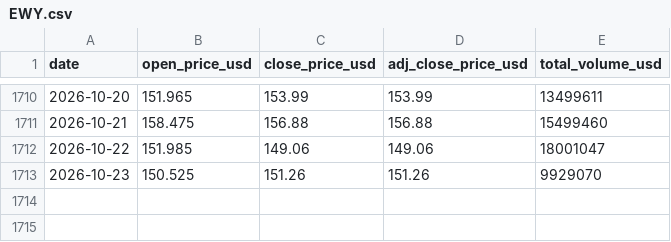
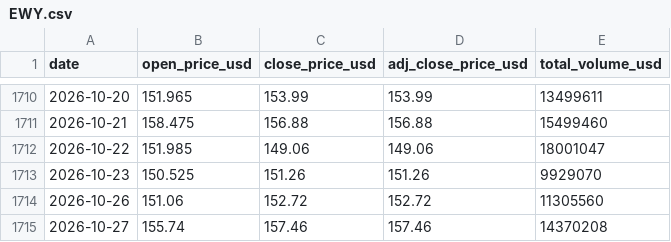
Before and after one commit to jaegunjung/finance, a CSV file: assets/data/stocks/EWY.csv, drawn as a sheet; only a part is shown, gaps mark what is left out; the diff names each change by its address in the sheet, - before the commit and + after, or states it on an @@ line.

```diff
--- a/assets/data/stocks/EWY.csv
+++ b/assets/data/stocks/EWY.csv
+row 1714: 2026-10-26 | 151.06 | 152.72 | 152.72 | 11305560
+row 1715: 2026-10-27 | 155.74 | 157.46 | 157.46 | 14370208
```
Also changed, not shown: assets/data/stocks/GOOG.csv, assets/data/stocks/META.csv, 36 other files.
